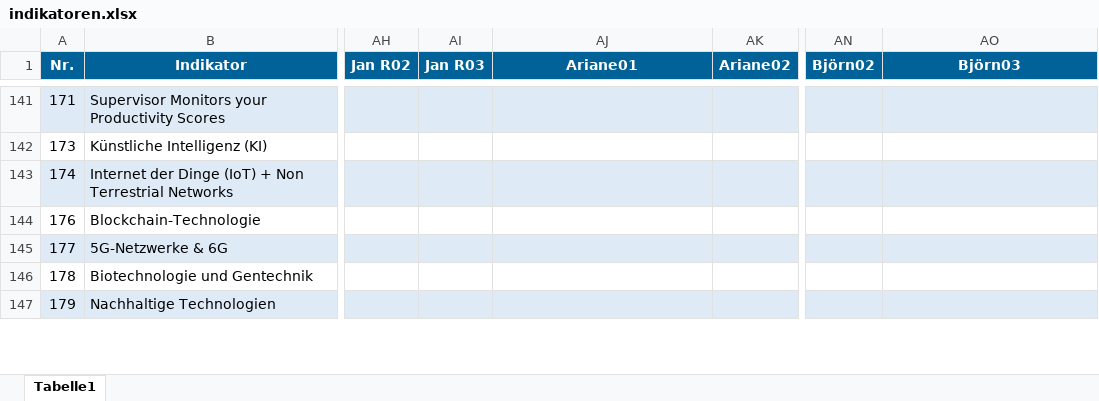
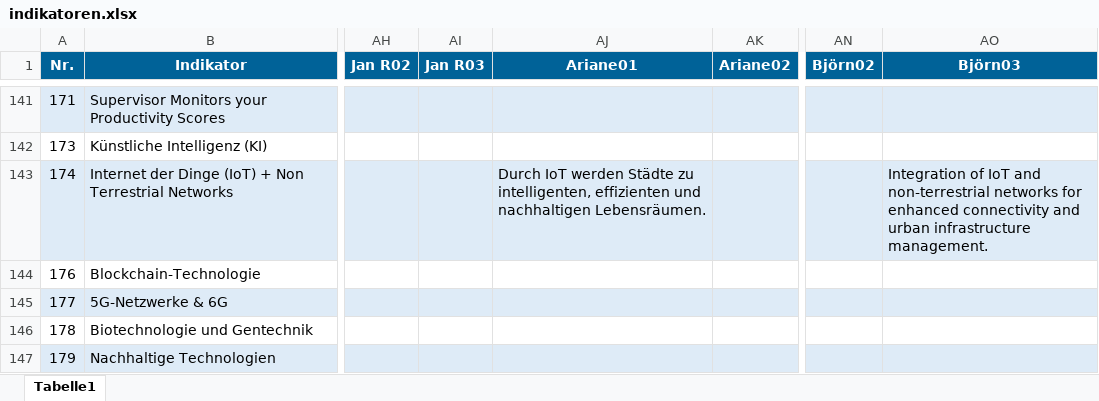
Before and after one commit to clausenk/Projekt2023, an Excel workbook: indikatoren.xlsx, sheet Tabelle1, drawn as a sheet; only a part is shown, gaps mark what is left out; values as stored, in another font and other column widths than the file's, no borders; the diff covers the shown part only; the diff names each change by its address in the sheet, - before the commit and + after, or states it on an @@ line.

```diff
--- a/indikatoren.xlsx (sheet Tabelle1)
+++ b/indikatoren.xlsx (sheet Tabelle1)
-AJ143 (Ariane01): (empty)
+AJ143 (Ariane01): Durch IoT werden Städte zu intelligenten, effizienten und nachhaltigen Lebensräumen.
-AO143 (Björn03): (empty)
+AO143 (Björn03): Integration of IoT and non-terrestrial networks for enhanced connectivity and urban infrastructure management.
```
Also changed, not shown: 1 added row and 48 edited cells elsewhere in this sheet, Szenario/Szenario.xlsx, 1 other file.
